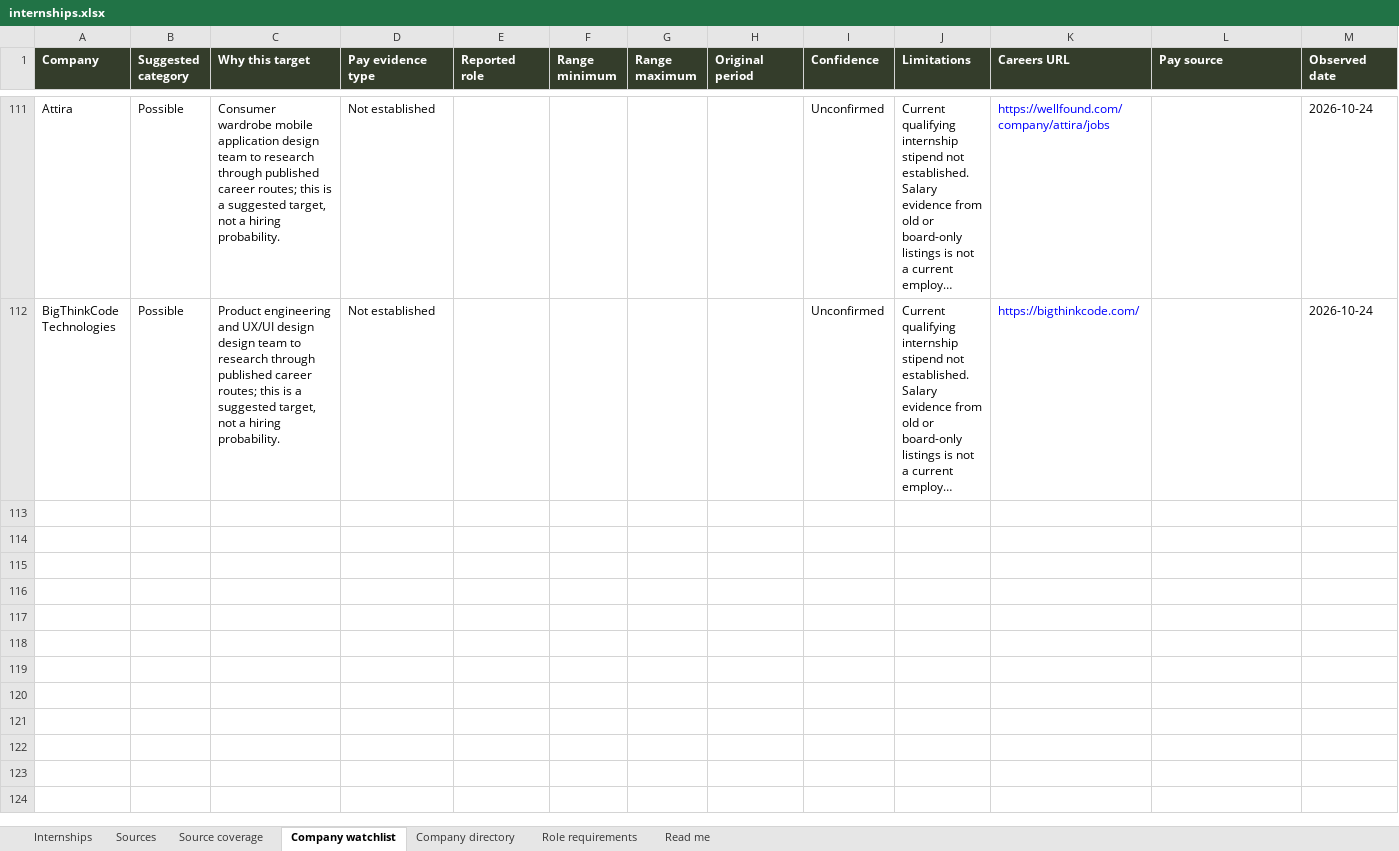
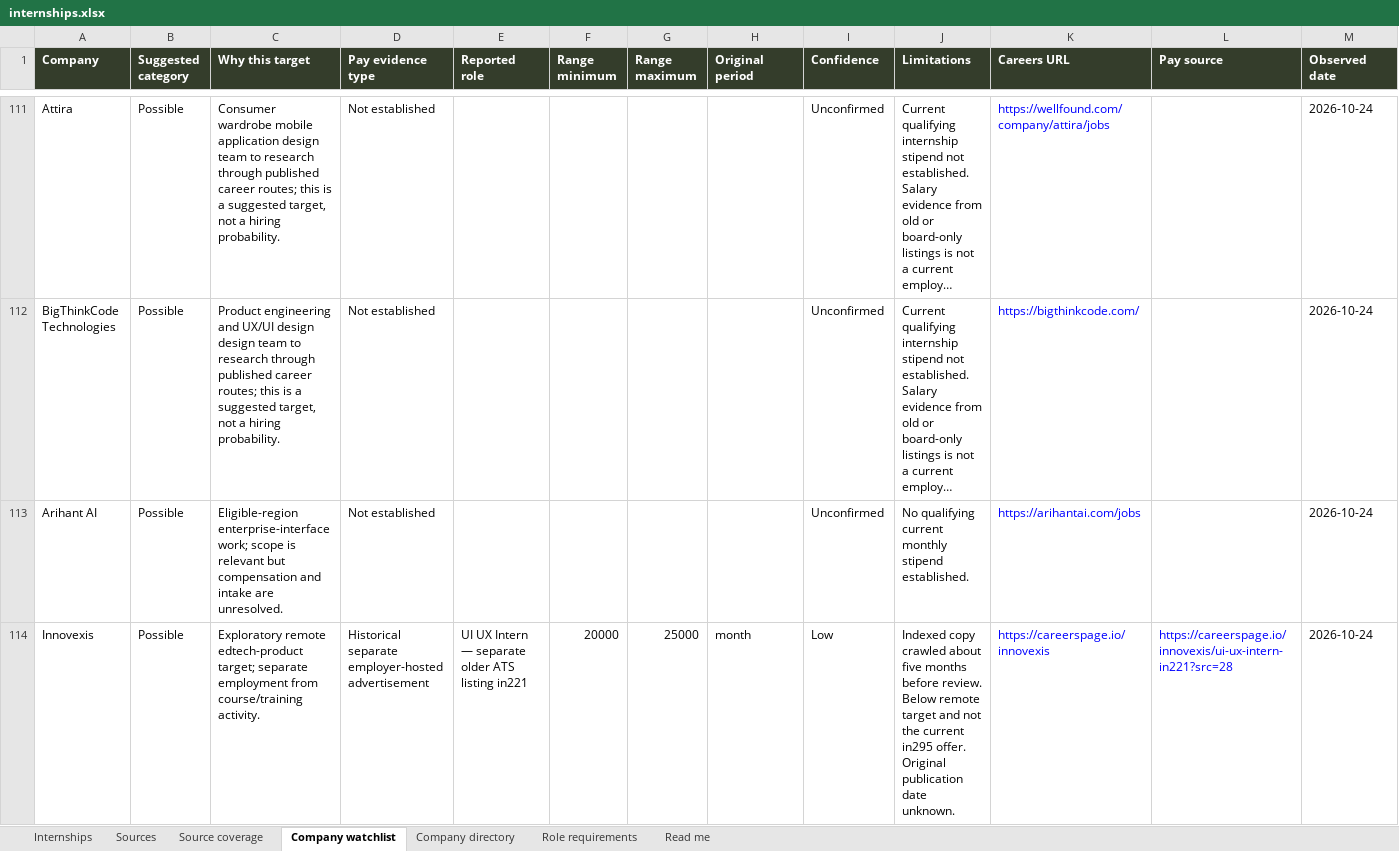
Before and after one commit to AnujR17/Chatgpt-Environment, an Excel workbook: topics/job-search-agent/app/public/data/internships.xlsx, sheet Company watchlist, drawn as a sheet; only a part is shown, gaps mark what is left out; long unchanged cells end in …; values as stored, in another font and other column widths than the file's, no borders; the diff covers the shown part only; the diff names each change by its address in the sheet, - before the commit and + after, or states it on an @@ line.

Commit message:
Refresh public design internship leads and source verification

```diff
--- a/topics/job-search-agent/app/public/data/internships.xlsx (sheet Company watchlist)
+++ b/topics/job-search-agent/app/public/data/internships.xlsx (sheet Company watchlist)
+row 113: Arihant AI | Possible | Eligible-region enterprise-interface work; scope is relevant but compensation and intake are unresolved. | Not established |  |  |  |  | Unconfirmed | No qualifying current monthly stipend established. | https://arihantai.com/jobs |  | 2026-10-24
+row 114: Innovexis | Possible | Exploratory remote edtech-product target; separate employment from course/training activity. | Historical separate employer-hosted advertisement | UI UX Intern — separate older ATS listing in221 | 20000 | 25000 | month | Low | Indexed copy crawled about five months before review. Below remote target and not the current in295 offer. Original publication date unknown. | https://careerspage.io/innovexis | https://careerspage.io/innovexis/ui-ux-intern-in221?src=28 | 2026-10-24
```
Also changed, not shown: 2 added rows and 2 edited cells elsewhere in this sheet, sheet Role requirements, sheet Sources, sheet Source coverage, sheet Company directory, sheet Internships, sheet Read me, 5 other files.
